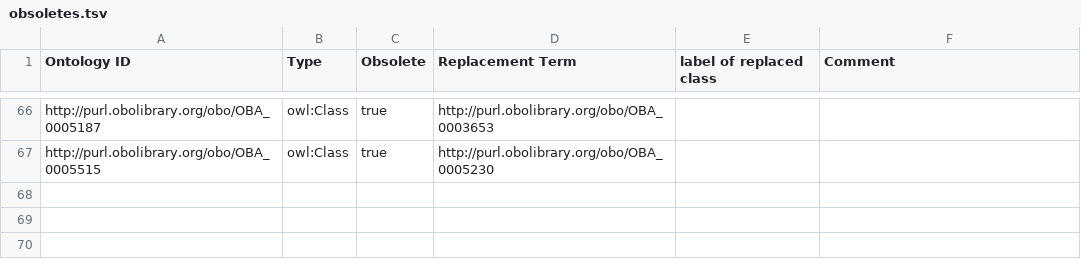
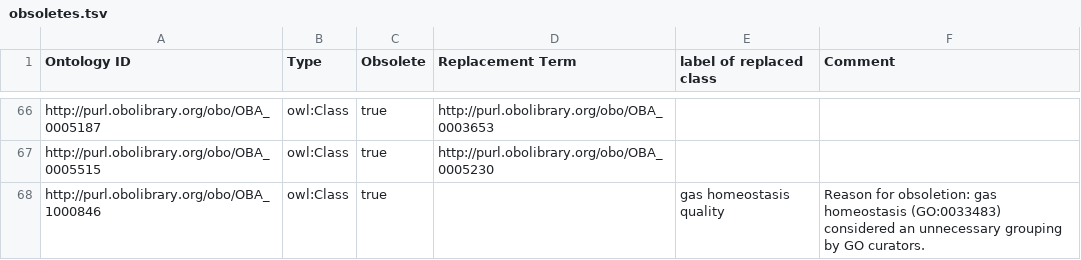
Before and after one commit to obophenotype/bio-attribute-ontology, a TSV file: src/templates/obsoletes.tsv, drawn as a sheet; only a part is shown, gaps mark what is left out; the diff names each change by its address in the sheet, - before the commit and + after, or states it on an @@ line.

Commit message:
Update some class labels
and obsoletes

```diff
--- a/src/templates/obsoletes.tsv
+++ b/src/templates/obsoletes.tsv
+row 68: http://purl.obolibrary.org/obo/OBA_1000846 | owl:Class | true |  | gas homeostasis quality | Reason for obsoletion: gas homeostasis (GO:0033483) considered an unnecessary grouping by GO curators.
```
Also changed, not shown: src/ontology/reports/oba.owl-obo-report.tsv, src/patterns/data/default/entity_attribute.tsv, 11 other files.
